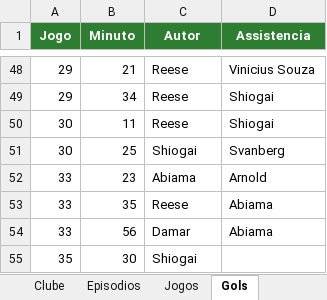
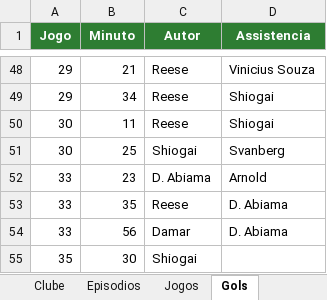
Before and after one commit to gabbiDOM/historias-em-campo, an Excel workbook: dados/series/fc27-tango-lobos/dados.xlsx, sheet Gols, drawn as a sheet; only a part is shown, gaps mark what is left out; values as stored, in another font and other column widths than the file's, no borders; charts and pictures not drawn; the diff names each change by its address in the sheet, - before the commit and + after, or states it on an @@ line.

```diff
--- a/dados/series/fc27-tango-lobos/dados.xlsx (sheet Gols)
+++ b/dados/series/fc27-tango-lobos/dados.xlsx (sheet Gols)
-C52 (Autor): Abiama
+C52 (Autor): D. Abiama
-D53:D54 (Assistencia): Abiama
+D53:D54 (Assistencia): D. Abiama
```
